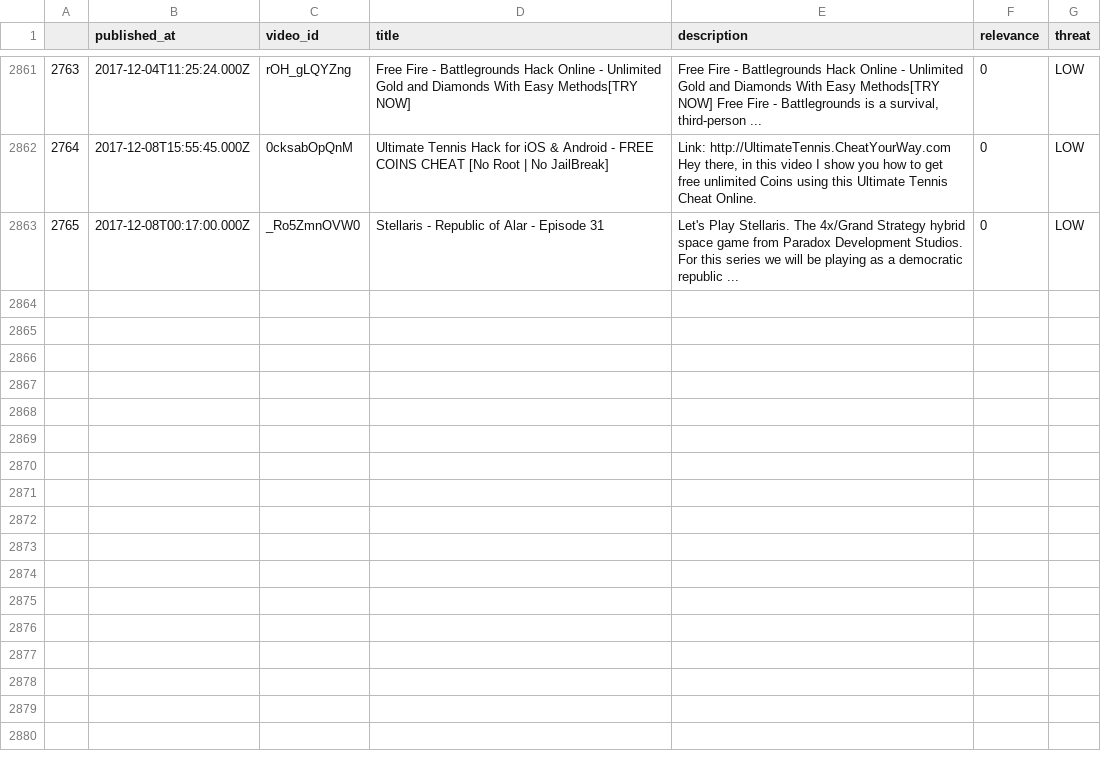
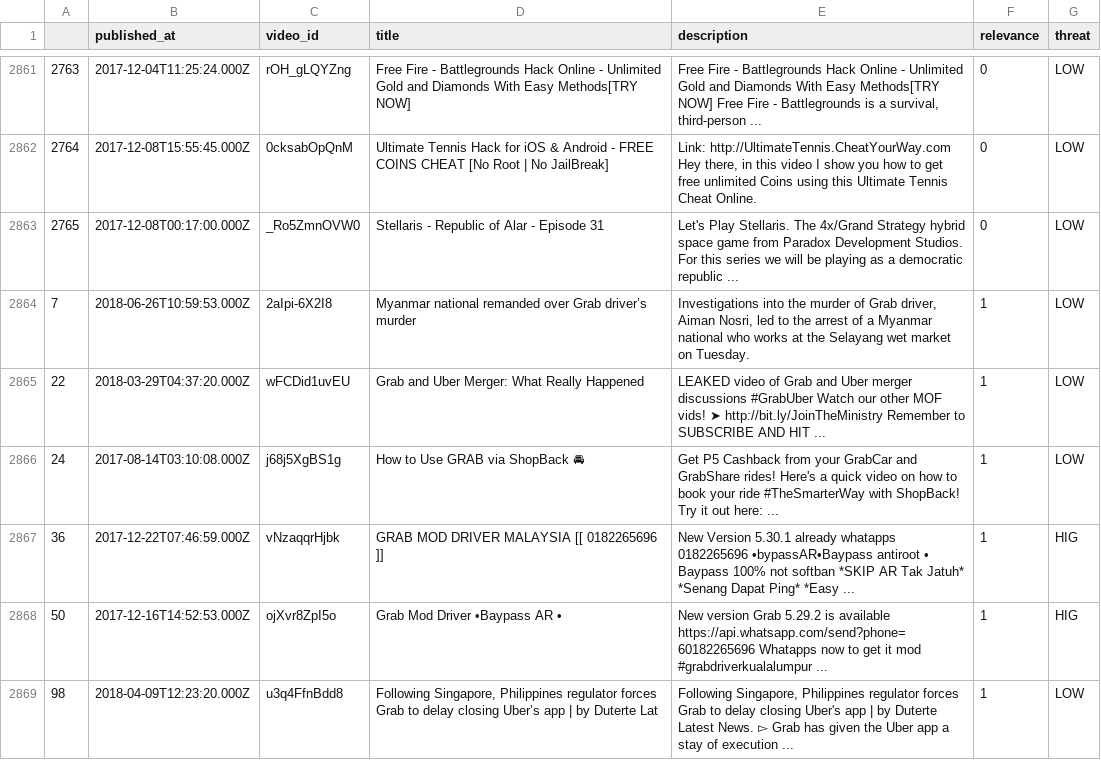
Before and after one commit to mingjunlimgrab/youtubeScraper, a CSV file: Data/testThreatLabelledFull.csv, drawn as a sheet; only a part is shown, gaps mark what is left out.

Commit message:
threatdata

```diff
--- a/Data/testThreatLabelledFull.csv
+++ b/Data/testThreatLabelledFull.csv
@@ -2863 +2863,7 @@
 2765,2017-12-08T00:17:00.000Z,_Ro5ZmnOVW0,Stellaris - Republic of Alar - Episode 31,Let's Play Stellaris. The 4x/Grand Strategy hybrid space game from Paradox Development Studios. For this series we will be playing as a democratic republic ...,0,LOW
+7,2018-06-26T10:59:53.000Z,2aIpi-6X2I8,Myanmar national remanded over Grab driver’s murder,"Investigations into the murder of Grab driver, Aiman Nosri, led to the arrest of a Myanmar national who works at the Selayang wet market on Tuesday.",1,LOW
+22,2018-03-29T04:37:20.000Z,wFCDid1uvEU,Grab and Uber Merger: What Really Happened,LEAKED video of Grab and Uber merger discussions #GrabUber Watch our other MOF vids! ➤ http://bit.ly/JoinTheMinistry Remember to SUBSCRIBE AND HIT ...,1,LOW
+24,2017-08-14T03:10:08.000Z,j68j5XgBS1g,How to Use GRAB via ShopBack 🚘,Get P5 Cashback from your GrabCar and GrabShare rides! Here's a quick video on how to book your ride #TheSmarterWay with ShopBack! Try it out here: ...,1,LOW
+36,2017-12-22T07:46:59.000Z,vNzaqqrHjbk,GRAB MOD DRIVER MALAYSIA [[ 0182265696 ]],New Version 5.30.1 already whatapps 0182265696 •bypassAR•Baypass antiroot • Baypass 100% not softban *SKIP AR Tak Jatuh* *Senang Dapat Ping* *Easy ...,1,HIG
+50,2017-12-16T14:52:53.000Z,ojXvr8ZpI5o,Grab Mod Driver •Baypass AR •,New version Grab 5.29.2 is available https://api.whatsapp.com/send?phone=60182265696 Whatapps now to get it mod #grabdriverkualalumpur ...,1,HIG
+98,2018-04-09T12:23:20.000Z,u3q4FfnBdd8,"Following Singapore, Philippines regulator forces Grab to delay closing Uber’s app | by Duterte Lat","Following Singapore, Philippines regulator forces Grab to delay closing Uber's app | by Duterte Latest News. ▻ Grab has given the Uber app a stay of execution ...",1,LOW
```
